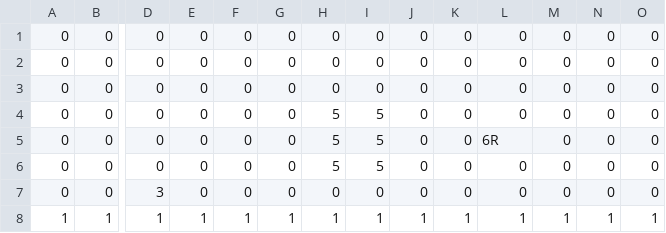
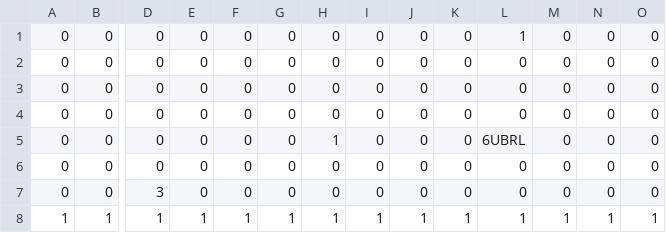
Before and after one commit to tsubasak1217/SEED_Engine, a CSV file: SEED/Resources/Stage/stage_1.csv, drawn as a sheet; only a part is shown, gaps mark what is left out; removed rows and columns are numbered as before the commit, all else as after; rows hold the shown columns only; the diff names each change by its address in the sheet, - before the commit and + after, or states it on an @@ line.

```diff
--- a/SEED/Resources/Stage/stage_1.csv
+++ b/SEED/Resources/Stage/stage_1.csv
+row 1: 0 | 0 | 0 | 0 | 0 | 0 | 0 | 0 | 0 | 0 | 1 | 0 | 0 | 0
-row 4: 0 | 0 | 0 | 0 | 0 | 0 | 5 | 5 | 0 | 0 | 0 | 0 | 0 | 0
-H5: 5
+H5: 1
-I5:I6: 5
+I5:I6: 0
-L5: 6R
+L5: 6UBRL
-H6: 5
+H6: 0
```
Also changed, not shown: 8 other files.
